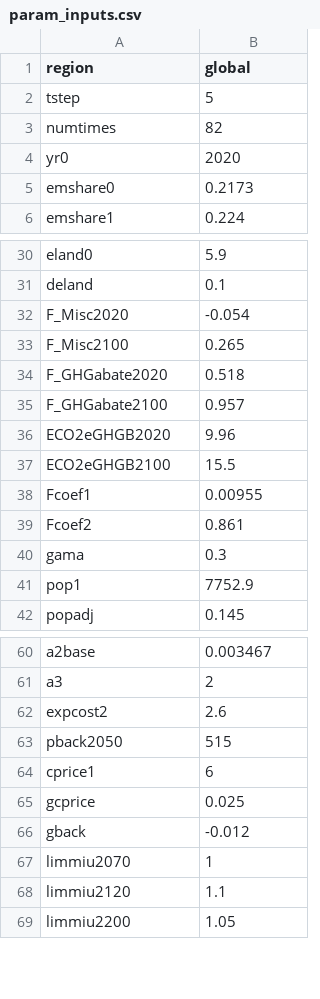
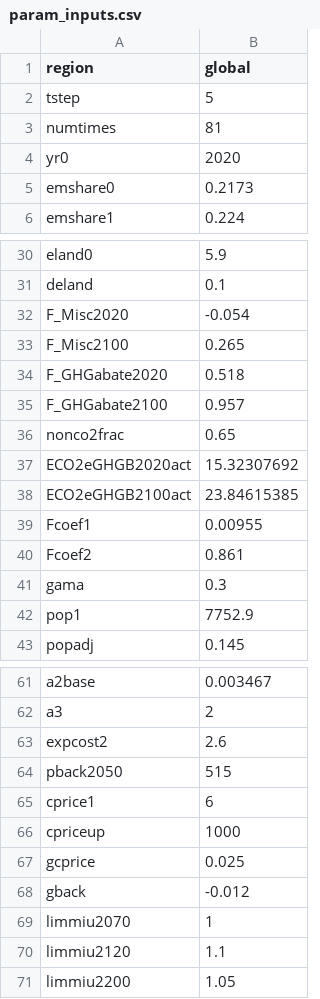
Before and after one commit to Gem9000/PyDICE2023, a CSV file: inputs/param_inputs.csv (was param_inputs.csv), drawn as a sheet; only a part is shown, gaps mark what is left out.

```diff
--- a/param_inputs.csv
+++ b/inputs/param_inputs.csv
@@ -2,3 +2,3 @@
 tstep,5
-numtimes,82
+numtimes,81
 yr0,2020
@@ -35,4 +35,5 @@ F_GHGabate2020,0.518
 F_GHGabate2100,0.957
-ECO2eGHGB2020,9.96
-ECO2eGHGB2100,15.5
+nonco2frac,0.65
+ECO2eGHGB2020act,15.32307692
+ECO2eGHGB2100act,23.84615385
 Fcoef1,0.00955
@@ -64,2 +65,3 @@ pback2050,515
 cprice1,6
+cpriceup,1000
 gcprice,0.025
```
Also changed, not shown: inputs/param_mapping.csv, 24 other files.
